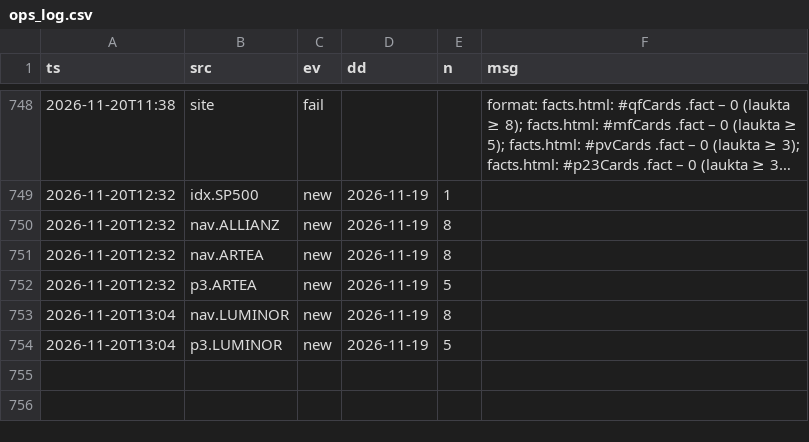
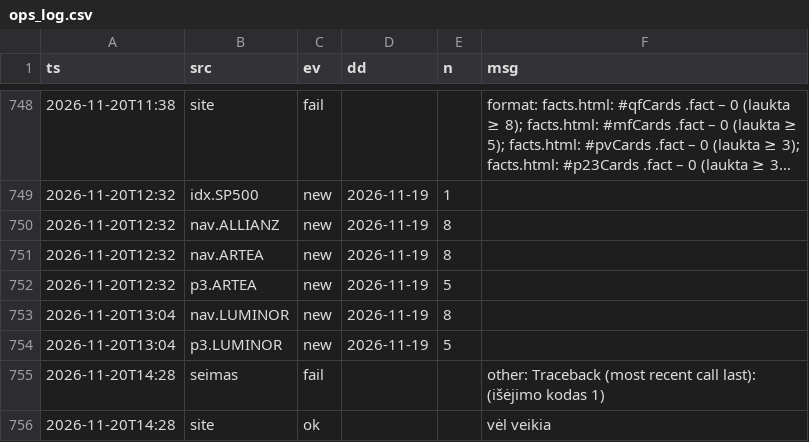
Before and after one commit to VytisCode/pension-fund-tracker, a CSV file: data/ops_log.csv, drawn as a sheet; only a part is shown, gaps mark what is left out; long unchanged cells end in …; the diff names each change by its address in the sheet, - before the commit and + after, or states it on an @@ line.

```diff
--- a/data/ops_log.csv
+++ b/data/ops_log.csv
+row 755: 2026-11-20T14:28 | seimas | fail |  |  | other: Traceback (most recent call last): (išėjimo kodas 1)
+row 756: 2026-11-20T14:28 | site | ok |  |  | vėl veikia
```
Also changed, not shown: 3 other files.
